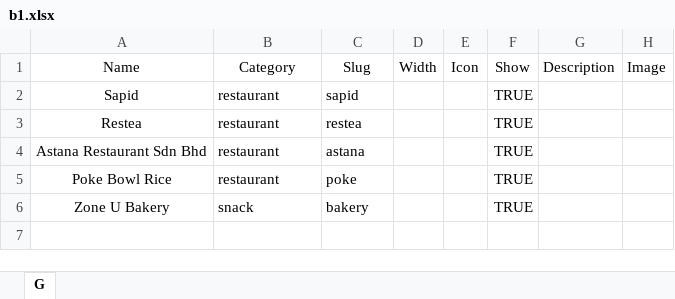
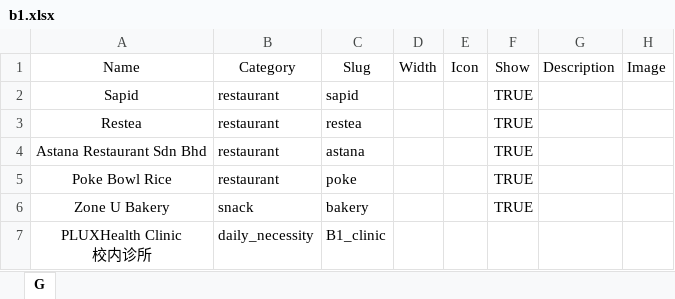
Before and after one commit to Fovir-GitHub/xmum-map, an Excel workbook: src/data/b1.xlsx, sheet G, drawn as a sheet; values as stored, in another font and other column widths than the file's, no borders; ↵ is a line break in a cell; the diff names each change by its address in the sheet, - before the commit and + after, or states it on an @@ line.

Commit message:
feat: Add PLUXHealth Clinic.

```diff
--- a/src/data/b1.xlsx (sheet G)
+++ b/src/data/b1.xlsx (sheet G)
+row 7: PLUXHealth Clinic ↵ 校内诊所 | daily_necessity | B1_clinic
```
Also changed, not shown: 4 other files.
